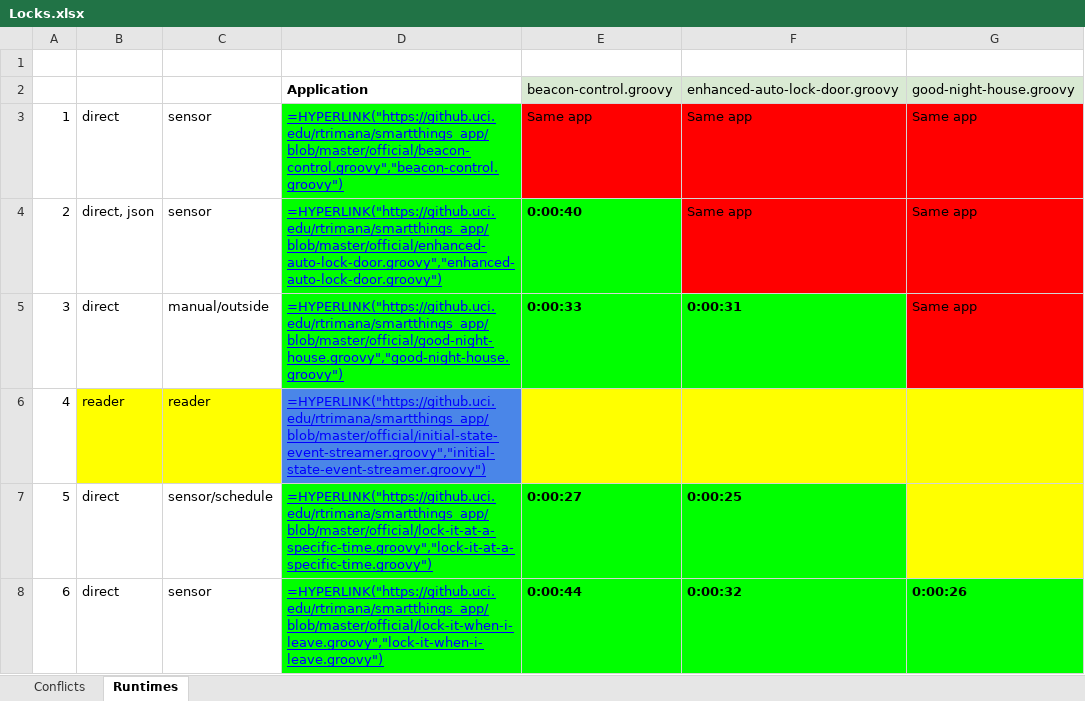
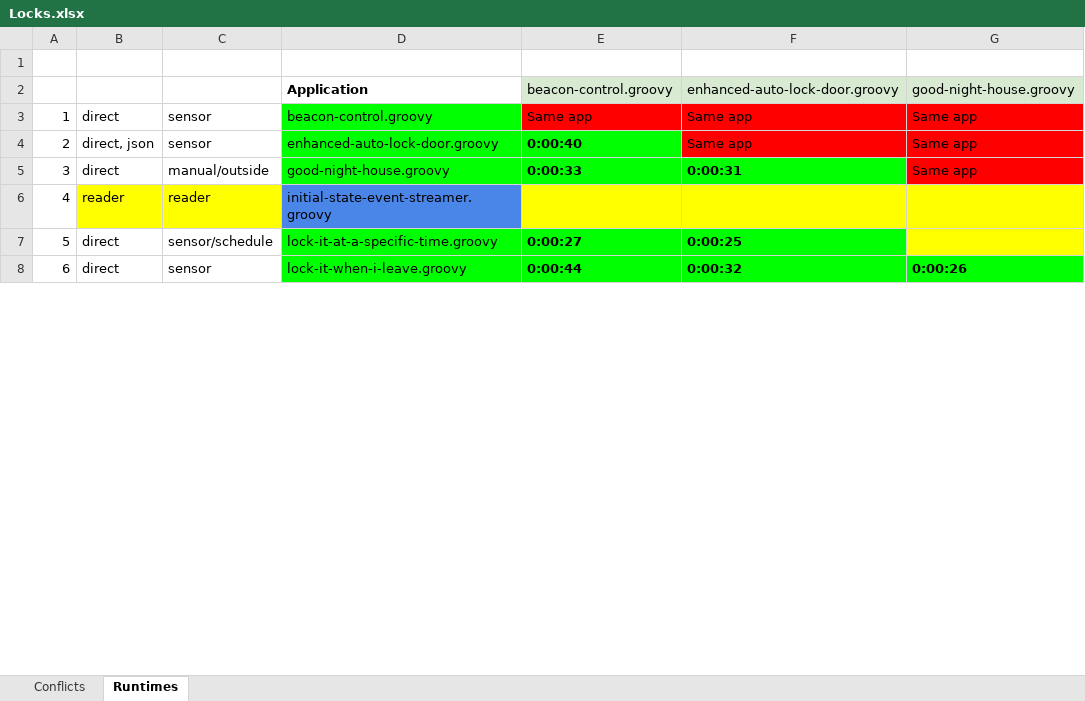
Before and after one commit to uci-plrg/iotcheck-data, an Excel workbook: Device Interaction/Automation/Locks.xlsx, sheet Runtimes, drawn as a sheet; only a part is shown; values as stored, in another font and other column widths than the file's, no borders; formulas are shown in place of their values; charts and pictures not drawn; the diff covers the shown part only; the diff names each change by its address in the sheet, - before the commit and + after, or states it on an @@ line.

```diff
--- a/Device Interaction/Automation/Locks.xlsx (sheet Runtimes)
+++ b/Device Interaction/Automation/Locks.xlsx (sheet Runtimes)
-D3: =HYPERLINK("https://github.uci.edu/rtrimana/smartthings_app/blob/master/official/beacon-control.groovy","beacon-control.groovy")
+D3: beacon-control.groovy
@@ D3:D8 underline: on → off, text colour: #0000FF → black @@
-D4: =HYPERLINK("https://github.uci.edu/rtrimana/smartthings_app/blob/master/official/enhanced-auto-lock-door.groovy","enhanced-auto-lock-door.groovy")
+D4: enhanced-auto-lock-door.groovy
-D5: =HYPERLINK("https://github.uci.edu/rtrimana/smartthings_app/blob/master/official/good-night-house.groovy","good-night-house.groovy")
+D5: good-night-house.groovy
-D6: =HYPERLINK("https://github.uci.edu/rtrimana/smartthings_app/blob/master/official/initial-state-event-streamer.groovy","initial-state-event-streamer.groovy")
+D6: initial-state-event-streamer.groovy
-D7: =HYPERLINK("https://github.uci.edu/rtrimana/smartthings_app/blob/master/official/lock-it-at-a-specific-time.groovy","lock-it-at-a-specific-time.groovy")
+D7: lock-it-at-a-specific-time.groovy
-D8: =HYPERLINK("https://github.uci.edu/rtrimana/smartthings_app/blob/master/official/lock-it-when-i-leave.groovy","lock-it-when-i-leave.groovy")
+D8: lock-it-when-i-leave.groovy
```
Also changed, not shown: 15 edited cells and cell formats elsewhere in this sheet, sheet Conflicts, Device Interaction/Automation/Switches.xlsx, Device Interaction/Manual Study/Switches.xlsx, 13 other files.
